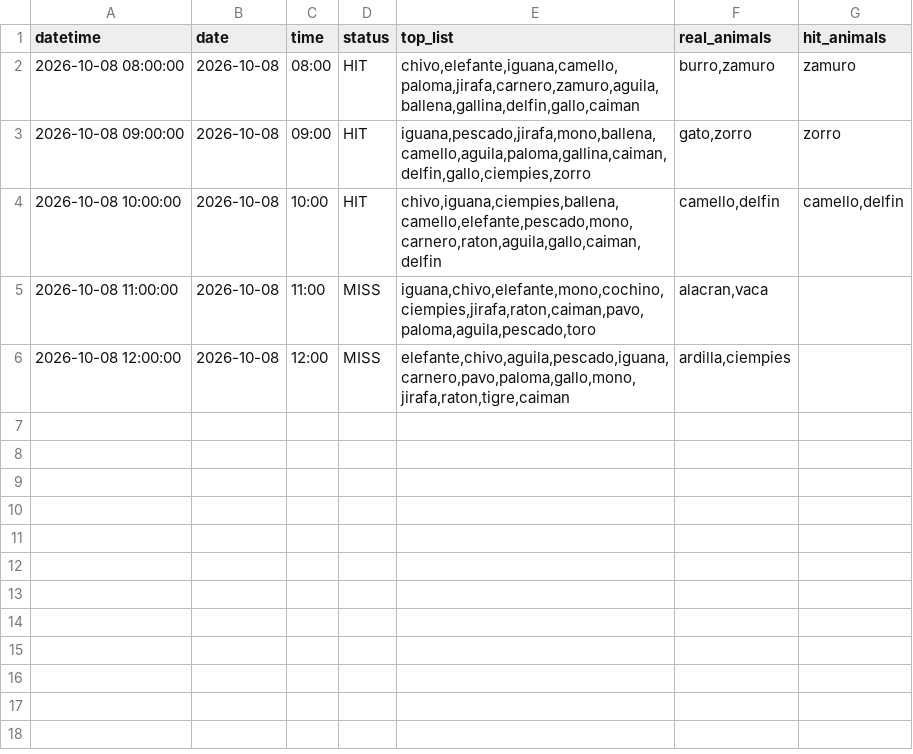
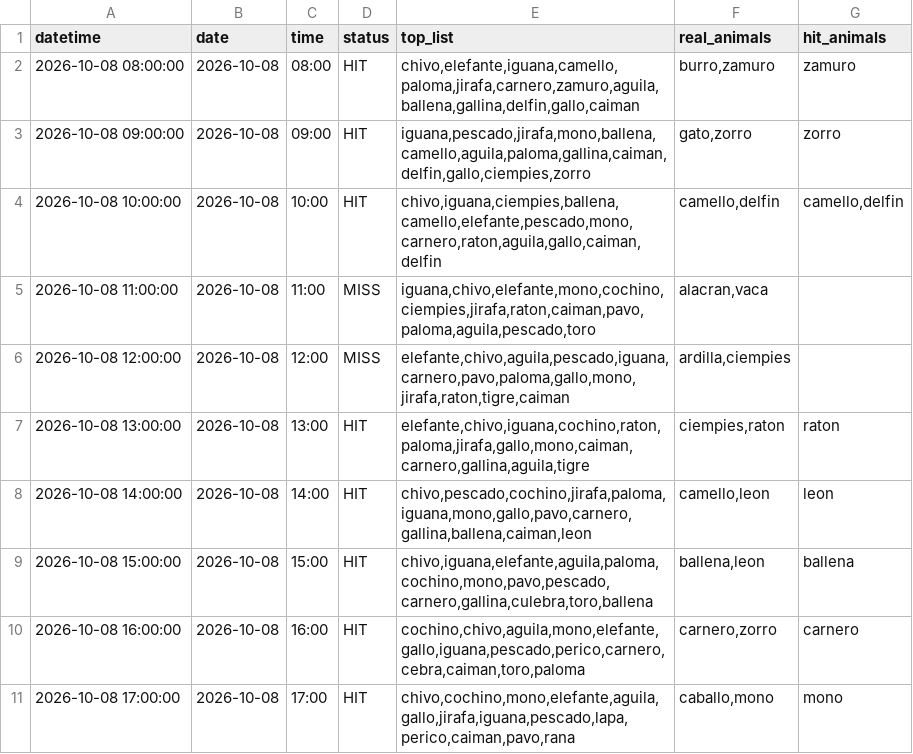
Before and after one commit to Juan571/testingprob, a CSV file: v7_output/turnos_hoy_top7_loteria.csv, drawn as a sheet.

```diff
--- a/v7_output/turnos_hoy_top7_loteria.csv
+++ b/v7_output/turnos_hoy_top7_loteria.csv
@@ -6 +6,6 @@
 2026-10-08 12:00:00,2026-10-08,12:00,MISS,"elefante,chivo,aguila,pescado,iguana,carnero,pavo,paloma,gallo,mono,jirafa,raton,tigre,caiman","ardilla,ciempies",
+2026-10-08 13:00:00,2026-10-08,13:00,HIT,"elefante,chivo,iguana,cochino,raton,paloma,jirafa,gallo,mono,caiman,carnero,gallina,aguila,tigre","ciempies,raton",raton
+2026-10-08 14:00:00,2026-10-08,14:00,HIT,"chivo,pescado,cochino,jirafa,paloma,iguana,mono,gallo,pavo,carnero,gallina,ballena,caiman,leon","camello,leon",leon
+2026-10-08 15:00:00,2026-10-08,15:00,HIT,"chivo,iguana,elefante,aguila,paloma,cochino,mono,pavo,pescado,carnero,gallina,culebra,toro,ballena","ballena,leon",ballena
+2026-10-08 16:00:00,2026-10-08,16:00,HIT,"cochino,chivo,aguila,mono,elefante,gallo,iguana,pescado,perico,carnero,cebra,caiman,toro,paloma","carnero,zorro",carnero
+2026-10-08 17:00:00,2026-10-08,17:00,HIT,"chivo,cochino,mono,elefante,aguila,gallo,jirafa,iguana,pescado,lapa,perico,caiman,pavo,rana","caballo,mono",mono
```
Also changed, not shown: v7_output/backtest.csv, v7_output/patrones.csv, 4 other files.
